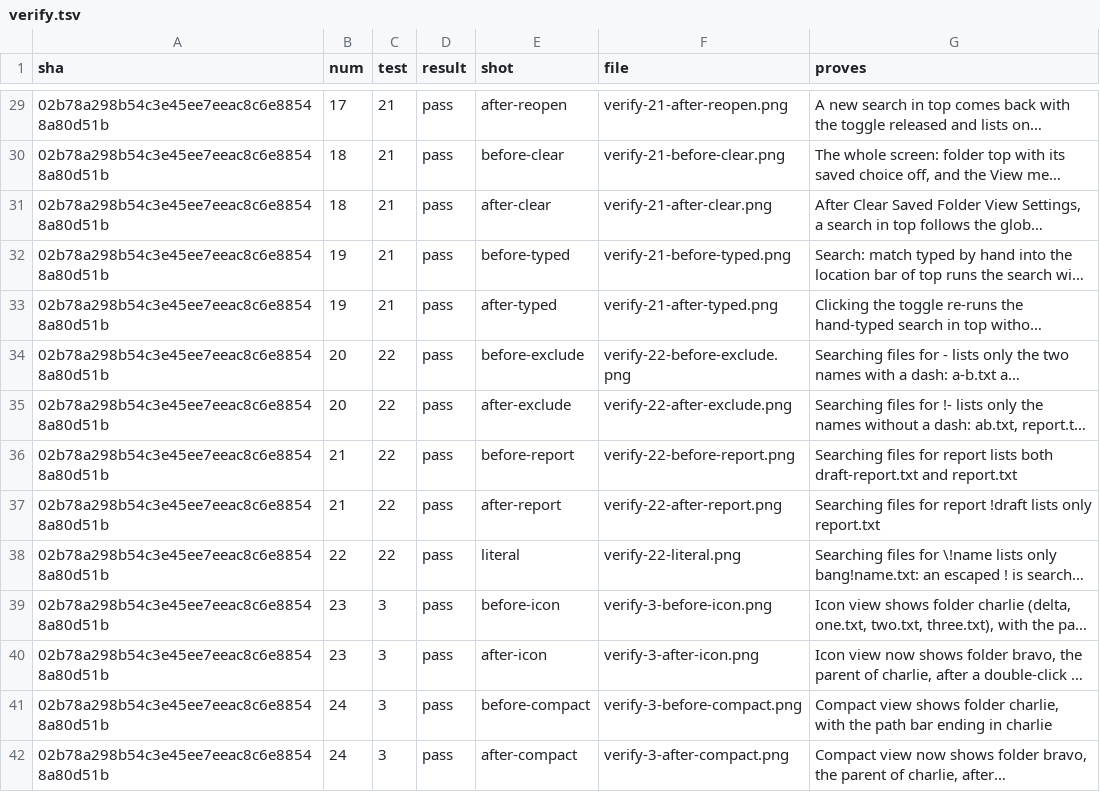
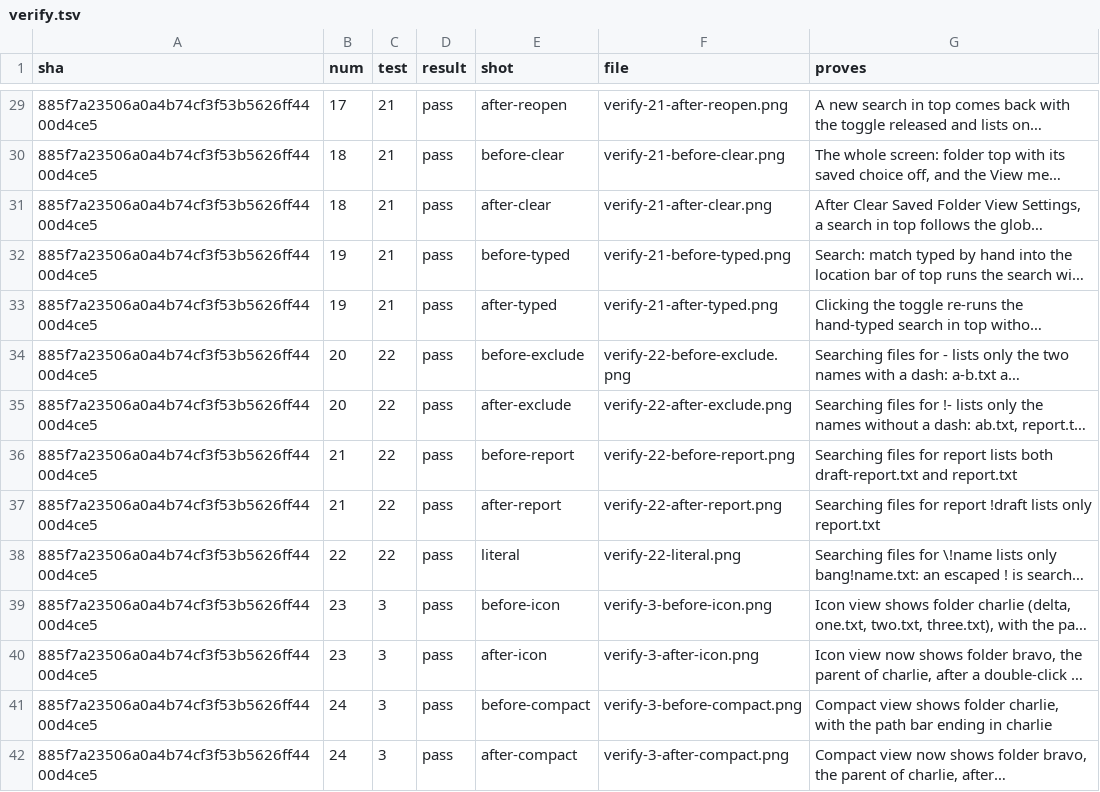
Before and after one commit to alexhu98/thunar, a TSV file: pr-80/verify.tsv, drawn as a sheet; only a part is shown, gaps mark what is left out; long unchanged cells end in …; the diff covers the shown part only; the diff names each change by its address in the sheet, - before the commit and + after, or states it on an @@ line.

```diff
--- a/pr-80/verify.tsv
+++ b/pr-80/verify.tsv
-A29:A42 (sha): 02b78a298b54c3e45ee7eeac8c6e88548a80d51b
+A29:A42 (sha): 885f7a23506a0a4b74cf3f53b5626ff4400d4ce5
```
Also changed, not shown: 60 edited cells elsewhere in this file.
